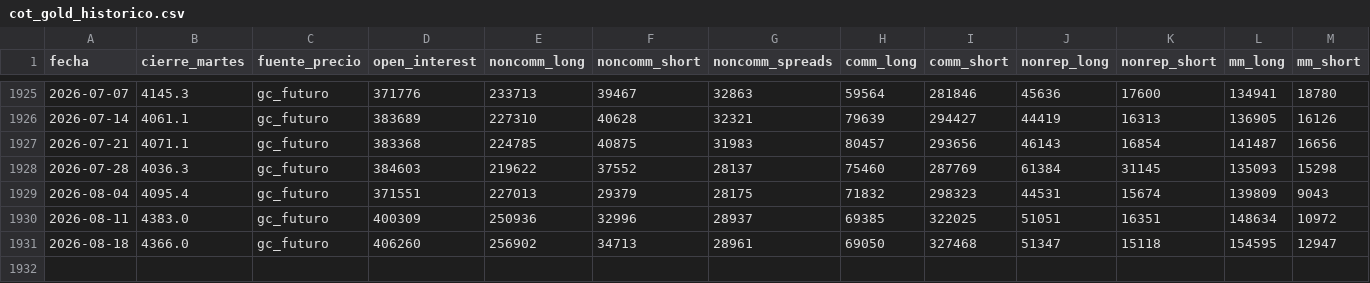
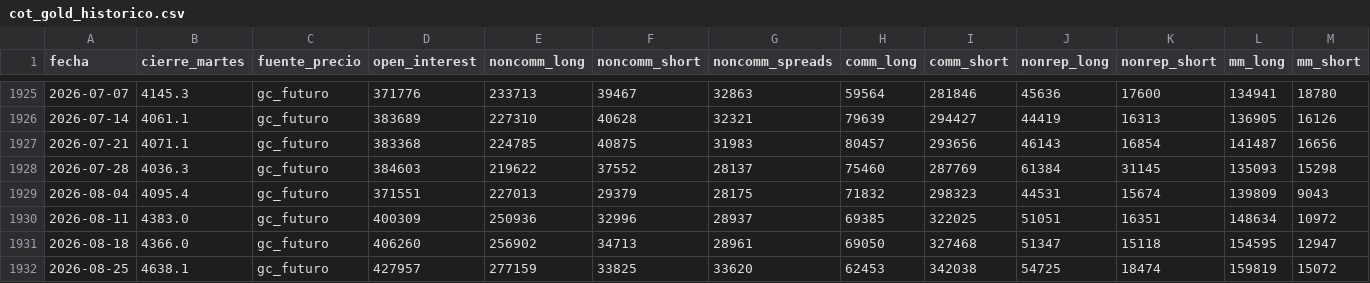
Before and after one commit to joaquimaro/analisis-fundamental-oro, a CSV file: cot_gold_historico.csv, drawn as a sheet; only a part is shown, gaps mark what is left out; rows hold the shown columns only; the diff names each change by its address in the sheet, - before the commit and + after, or states it on an @@ line.

```diff
--- a/cot_gold_historico.csv
+++ b/cot_gold_historico.csv
+row 1932: 2026-08-25 | 4638.1 | gc_futuro | 427957 | 277159 | 33825 | 33620 | 62453 | 342038 | 54725 | 18474 | 159819 | 15072
```
